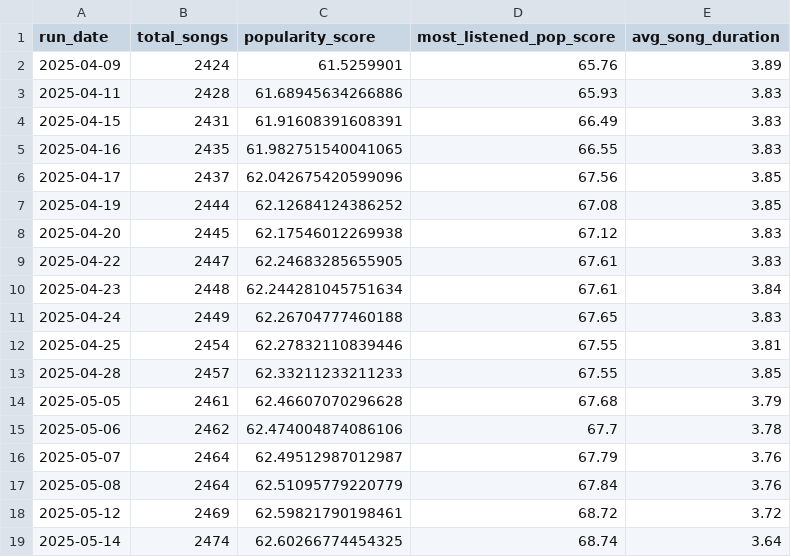
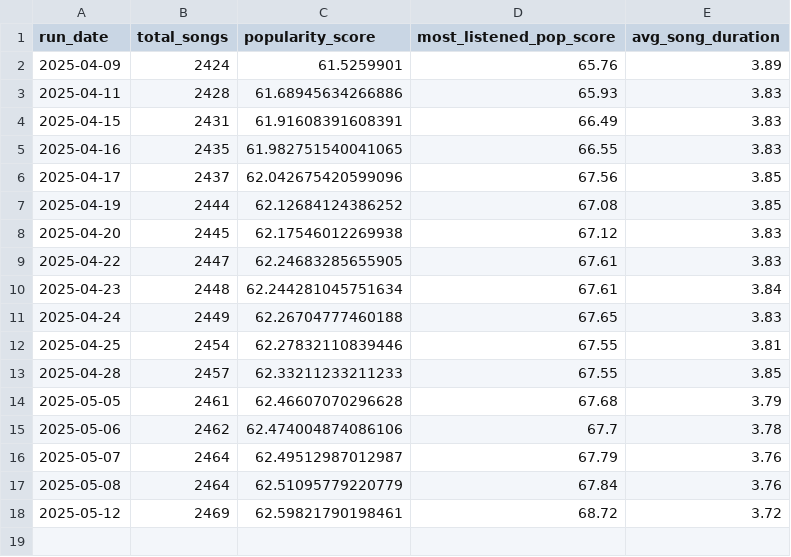
Before and after one commit to okekejus/personal_spotify_tracking, a CSV file: daily_dumps/song_stats.csv, drawn as a sheet.

Commit message:
Update song_stats.csv

```diff
--- a/daily_dumps/song_stats.csv
+++ b/daily_dumps/song_stats.csv
@@ -18,2 +18 @@ run_date,total_songs,popularity_score,most_listened_pop_score,avg_song_duration
 2025-05-12,2469,62.59821790198461,68.72,3.72
-2025-05-14,2474,62.60266774454325,68.74,3.64
```
